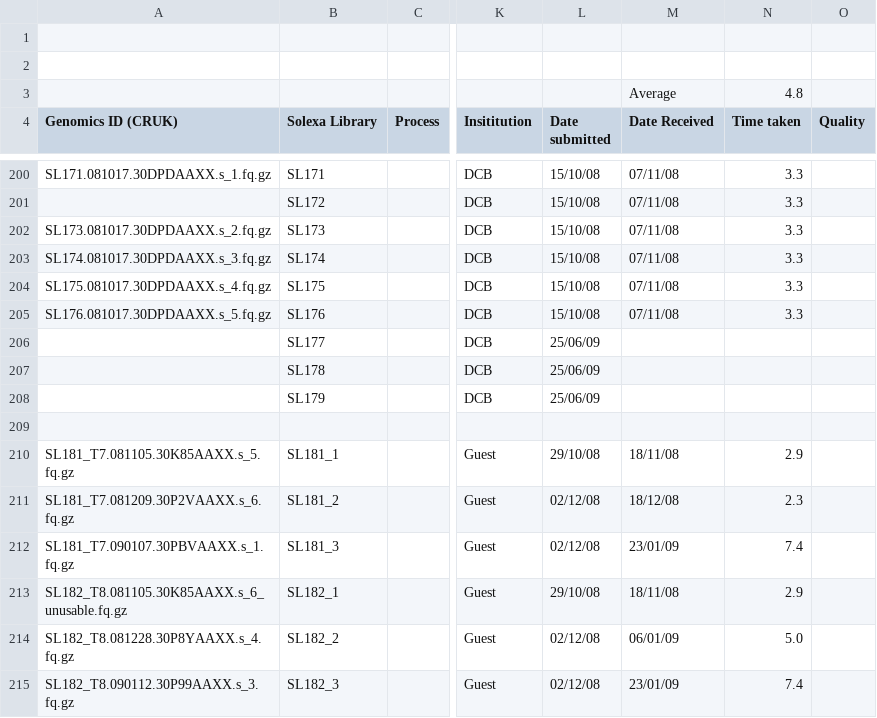
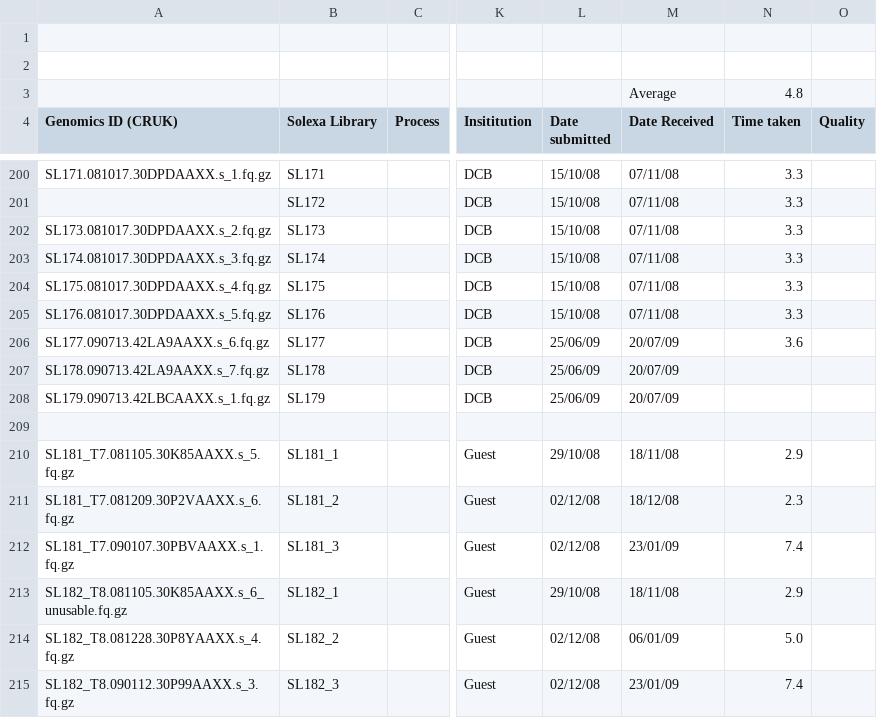
Before and after one commit to kimrutherford/plantsci-tracking, a CSV file: etc/SOLEXA_BOOKINGS.csv, drawn as a sheet; only a part is shown, gaps mark what is left out; the diff names each change by its address in the sheet, - before the commit and + after, or states it on an @@ line.

Commit message:
Updated to latest spreadsheet.
git-svn-id: file:///data/subversion/smallrna/pipeline/trunk@721 721a6f05-5756-4a90-b3fc-8e2b6c5fda0e

```diff
--- a/etc/SOLEXA_BOOKINGS.csv
+++ b/etc/SOLEXA_BOOKINGS.csv
-A206 (Genomics ID (CRUK)): (empty)
+A206 (Genomics ID (CRUK)): SL177.090713.42LA9AAXX.s_6.fq.gz
-M206:M208 (Date Received): (empty)
+M206:M208 (Date Received): 20/07/09
-N206 (Time taken): (empty)
+N206 (Time taken): 3.6
-A207 (Genomics ID (CRUK)): (empty)
+A207 (Genomics ID (CRUK)): SL178.090713.42LA9AAXX.s_7.fq.gz
-A208 (Genomics ID (CRUK)): (empty)
+A208 (Genomics ID (CRUK)): SL179.090713.42LBCAAXX.s_1.fq.gz
```
